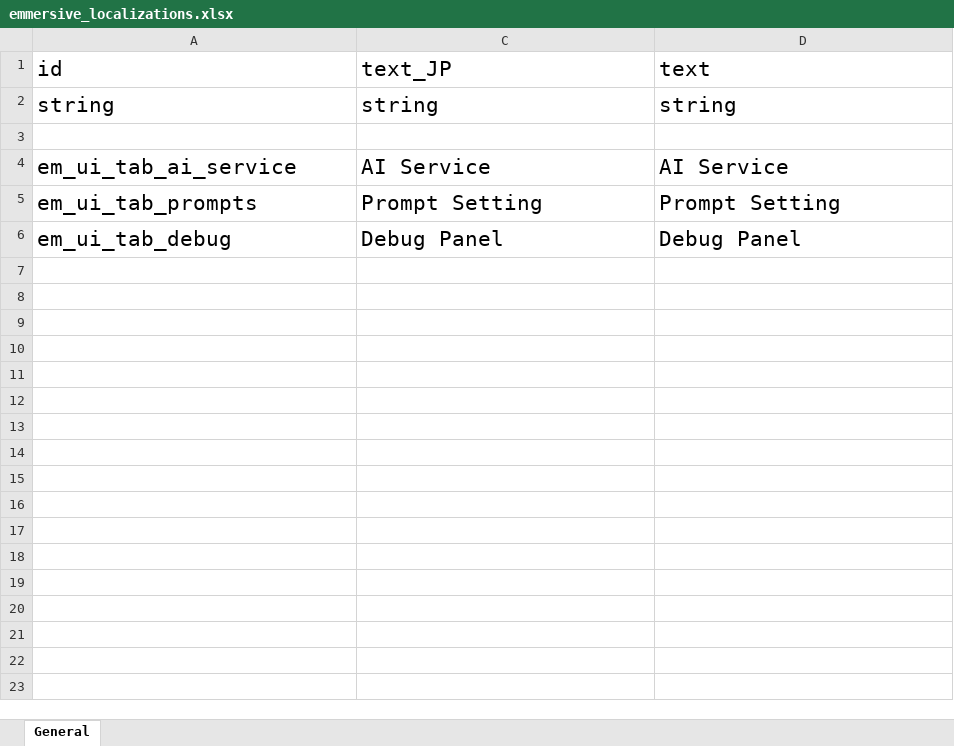
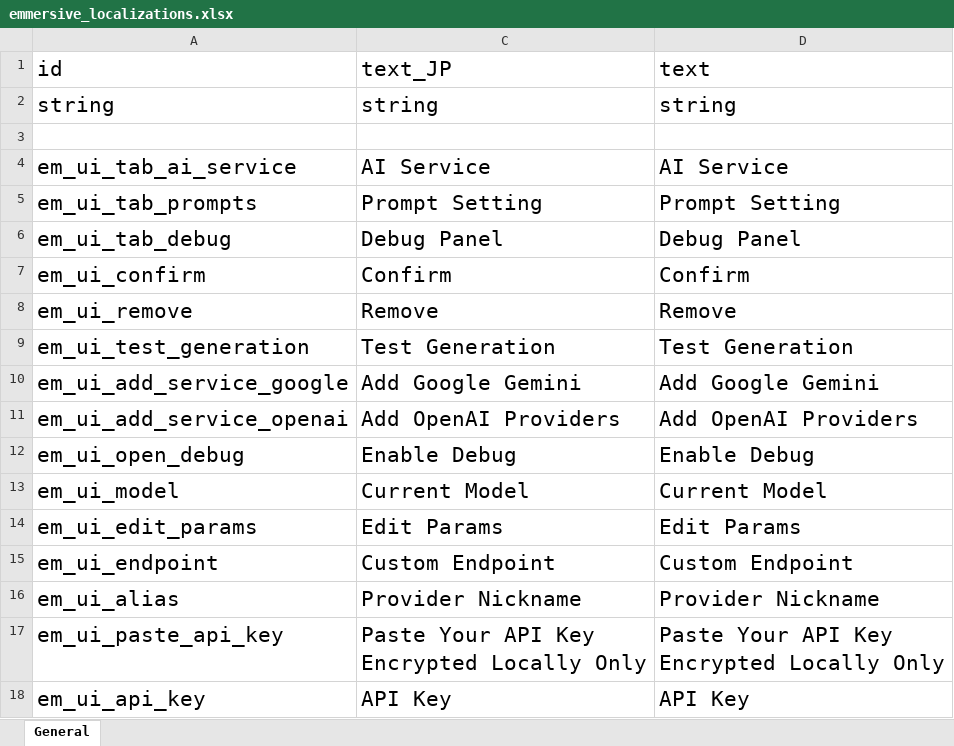
Before and after one commit to gottyduke/Elin.Plugins, an Excel workbook: Emmersive/package/LangMod/emmersive_localizations.xlsx, sheet General, drawn as a sheet; values as stored, in another font and other column widths than the file's, no borders; ↵ is a line break in a cell; the diff names each change by its address in the sheet, - before the commit and + after, or states it on an @@ line.

```diff
--- a/Emmersive/package/LangMod/emmersive_localizations.xlsx (sheet General)
+++ b/Emmersive/package/LangMod/emmersive_localizations.xlsx (sheet General)
+row 7: em_ui_confirm | Confirm | Confirm
+row 8: em_ui_remove | Remove | Remove
+row 9: em_ui_test_generation | Test Generation | Test Generation
+row 10: em_ui_add_service_google | Add Google Gemini | Add Google Gemini
+row 11: em_ui_add_service_openai | Add OpenAI Providers | Add OpenAI Providers
+row 12: em_ui_open_debug | Enable Debug | Enable Debug
+row 13: em_ui_model | Current Model | Current Model
+row 14: em_ui_edit_params | Edit Params | Edit Params
+row 15: em_ui_endpoint | Custom Endpoint | Custom Endpoint
+row 16: em_ui_alias | Provider Nickname | Provider Nickname
+row 17: em_ui_paste_api_key | Paste Your API Key ↵ Encrypted Locally Only | Paste Your API Key ↵ Encrypted Locally Only
+row 18: em_ui_api_key | API Key | API Key
```
Also changed, not shown: 29 other files.
